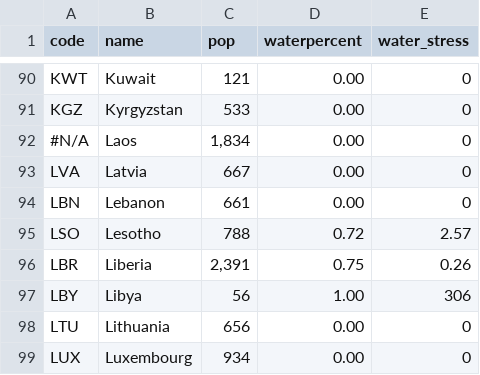
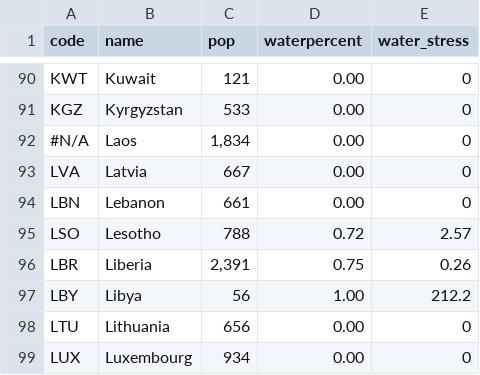
Before and after one commit to myersjenna/ADV-Final, a CSV file: data_rainfall.csv, drawn as a sheet; only a part is shown, gaps mark what is left out.

Commit message:
Add files via upload

```diff
--- a/data_rainfall.csv
+++ b/data_rainfall.csv
@@ -96,3 +96,3 @@ LSO,Lesotho,788,0.72,2.57
 LBR,Liberia,"2,391",0.75,0.26
-LBY,Libya,56,1.00,306
+LBY,Libya,56,1.00,212.2
 LTU,Lithuania,656,0.00,0
```
